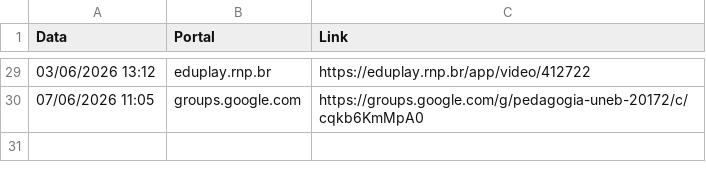
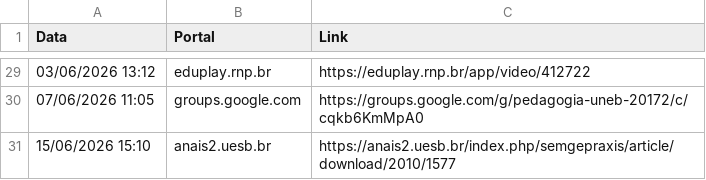
Before and after one commit to yuriluna85/yuri, a CSV file: data/mencoes.csv, drawn as a sheet; only a part is shown, gaps mark what is left out.

```diff
--- a/data/mencoes.csv
+++ b/data/mencoes.csv
@@ -30 +30,2 @@ Data,Portal,Link
 07/06/2026 11:05,groups.google.com,https://groups.google.com/g/pedagogia-uneb-20172/c/cqkb6KmMpA0
+15/06/2026 15:10,anais2.uesb.br,https://anais2.uesb.br/index.php/semgepraxis/article/download/2010/1577
```
Also changed, not shown: 1 other file.
